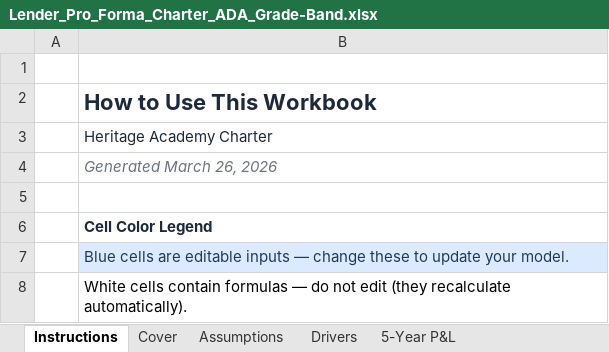
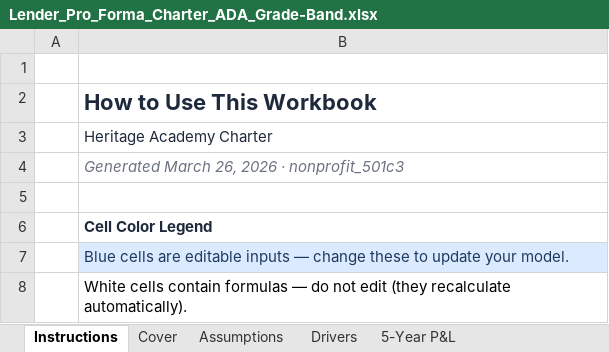
Before and after one commit to oronico/Schoolstack_Budget, an Excel workbook: artifacts/api-server/qa-output/Lender_Pro_Forma_Charter_ADA_Grade-Band.xlsx, sheet Instructions, drawn as a sheet; only a part is shown; values as stored, in another font and other column widths than the file's, no borders; the diff names each change by its address in the sheet, - before the commit and + after, or states it on an @@ line.

```diff
--- a/artifacts/api-server/qa-output/Lender_Pro_Forma_Charter_ADA_Grade-Band.xlsx (sheet Instructions)
+++ b/artifacts/api-server/qa-output/Lender_Pro_Forma_Charter_ADA_Grade-Band.xlsx (sheet Instructions)
-B4: Generated March 26, 2026
+B4: Generated March 26, 2026 · nonprofit_501c3
```
Also changed, not shown: artifacts/api-server/qa-output/Formula_Export_Charter_ADA_Grade-Band.xlsx, artifacts/api-server/qa-output/Formula_Export_Charter_Public_Funding.xlsx, 23 other files.
